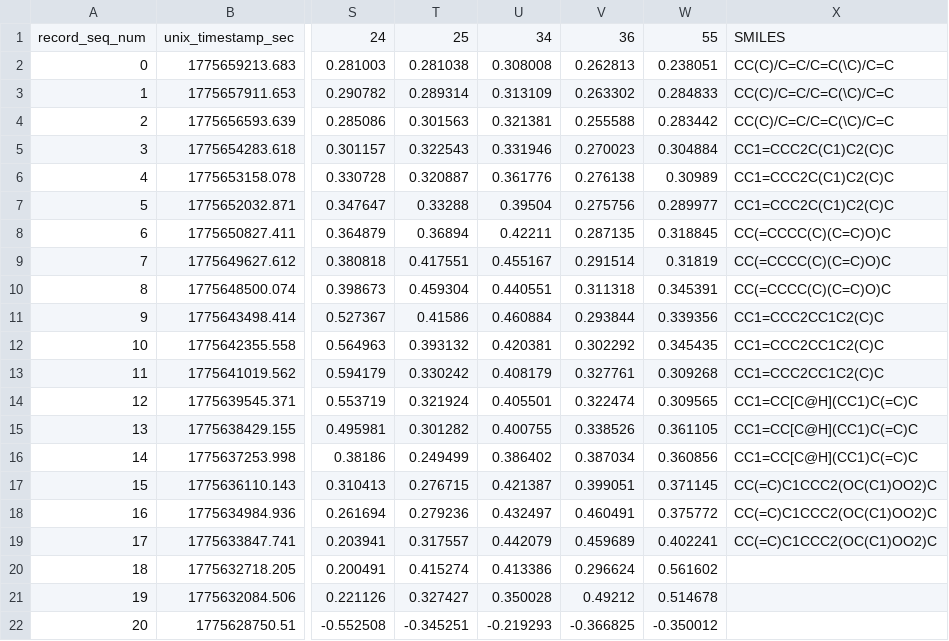
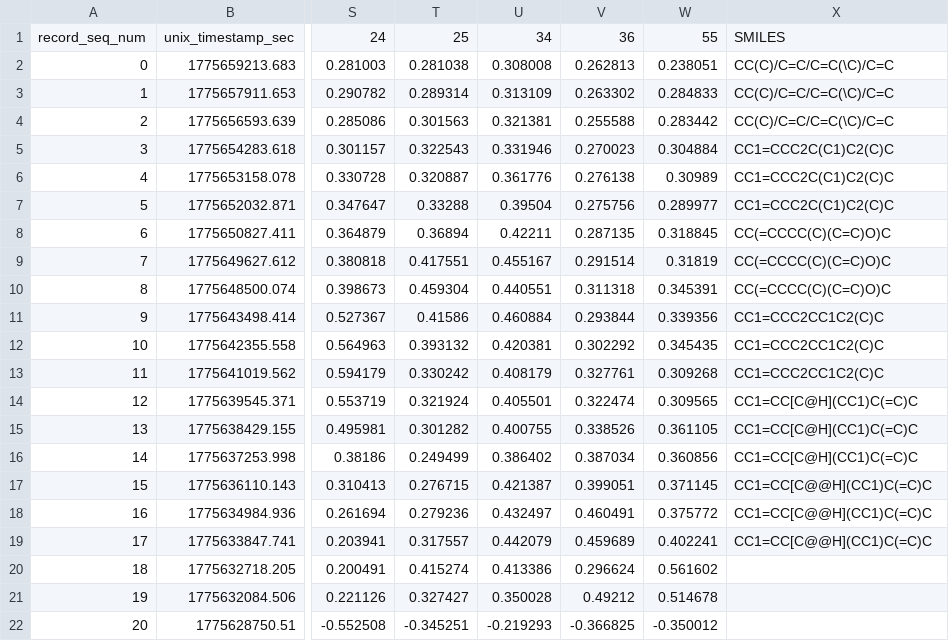
Before and after one commit to MINTS12/stage-etis, a CSV file: dataset/7Q27.signatures_with_smiles.csv, drawn as a sheet; only a part is shown, gaps mark what is left out; the diff names each change by its address in the sheet, - before the commit and + after, or states it on an @@ line.

```diff
--- a/dataset/7Q27.signatures_with_smiles.csv
+++ b/dataset/7Q27.signatures_with_smiles.csv
-X17:X19: CC(=C)C1CCC2(OC(C1)OO2)C
+X17:X19: CC1=CC[C@@H](CC1)C(=C)C
```
Also changed, not shown: dataset/7Q27_signatures_with_maccs.csv, dataset/signatures_with_morgan.csv, 13 other files.
